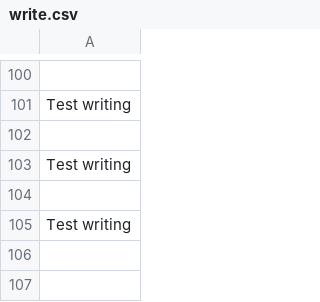
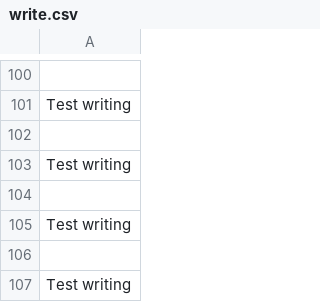
Before and after one commit to tgm-ttaschner/Roboterfabrik, a CSV file: tgm/sew/hit/roboterfabrik/Simulation/src/testing/IOplayground/write.csv, drawn as a sheet; only a part is shown, gaps mark what is left out.

```diff
--- a/tgm/sew/hit/roboterfabrik/Simulation/src/testing/IOplayground/write.csv
+++ b/tgm/sew/hit/roboterfabrik/Simulation/src/testing/IOplayground/write.csv
@@ -105 +105,3 @@ Test writing
 Test writing
+
+Test writing
```
Also changed, not shown: 2 other files.
